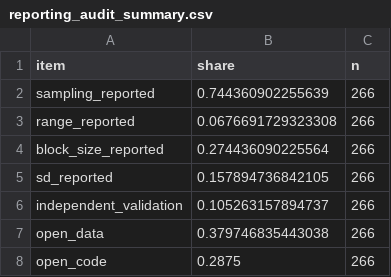
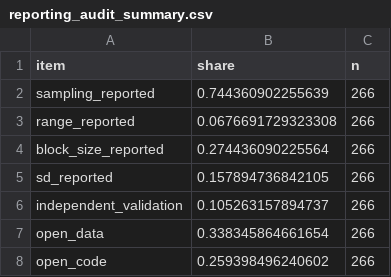
Before and after one commit to Andre031222/spatial-cv-meta-analysis, a CSV file: analysis/results/reporting_audit_summary.csv, drawn as a sheet.

```diff
--- a/analysis/results/reporting_audit_summary.csv
+++ b/analysis/results/reporting_audit_summary.csv
@@ -6,3 +6,3 @@
 "independent_validation",0.105263157894737,266
-"open_data",0.379746835443038,266
-"open_code",0.2875,266
+"open_data",0.338345864661654,266
+"open_code",0.259398496240602,266
```
Also changed, not shown: analysis/results/reporting_audit_studies.csv, 9 other files.
